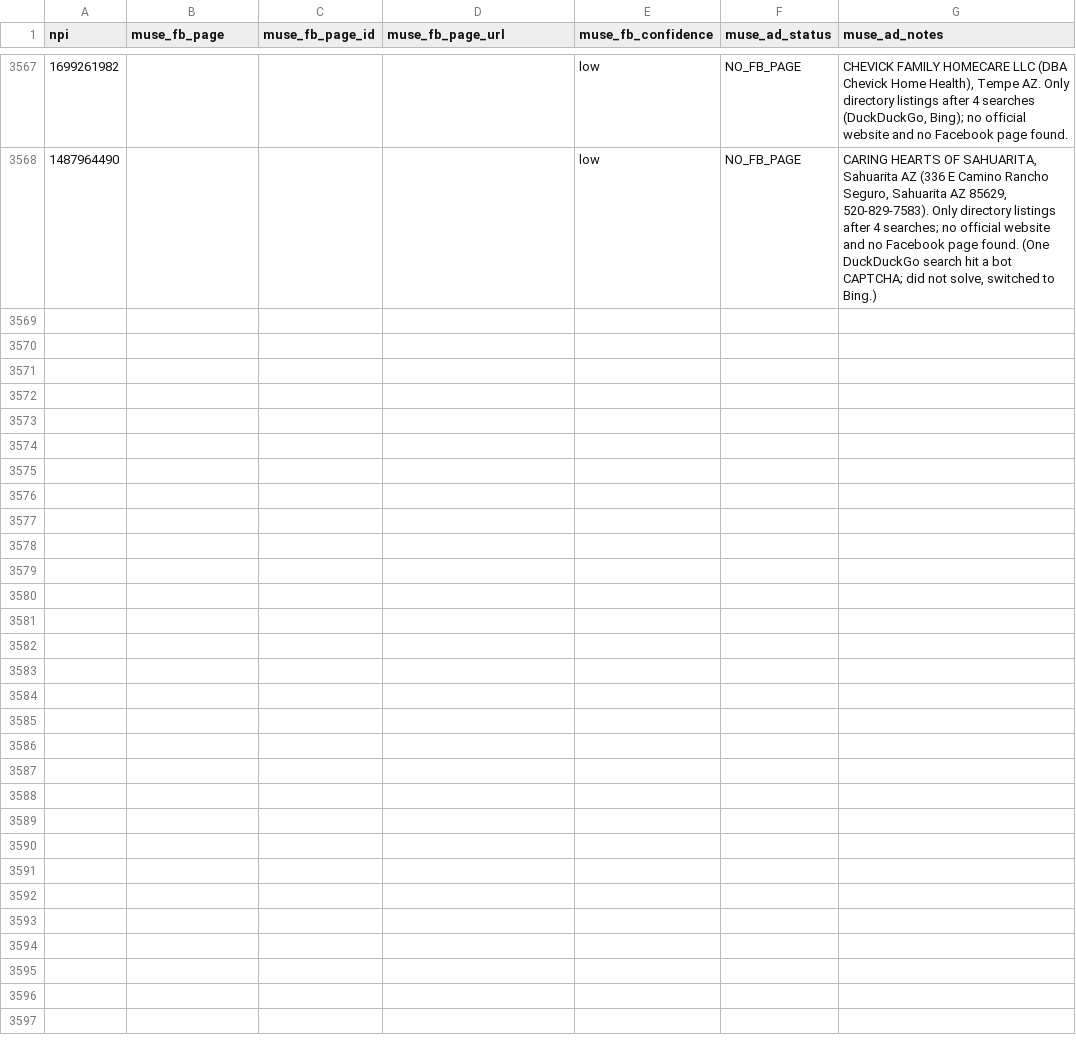
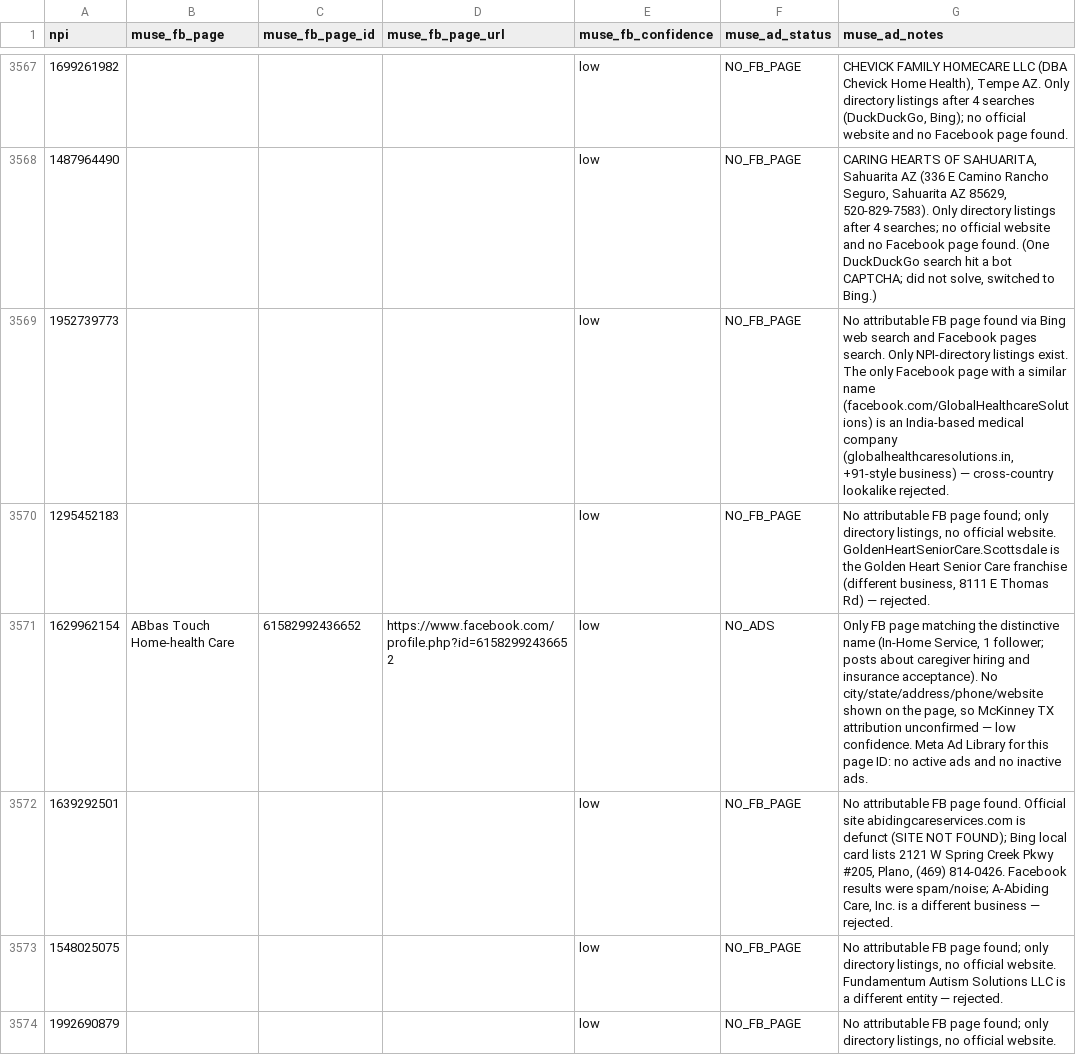
Before and after one commit to Sarojkumar9999/targeto-senior-home-care-pipeline, a CSV file: data/muse_verifications.csv, drawn as a sheet; only a part is shown, gaps mark what is left out; the diff covers the shown part only.

Commit message:
tier 4 wave 26 batch 68/110: 12 no-FB-trace agencies (15 workers) (+12 verified, 0 dupes skipped)

```diff
--- a/data/muse_verifications.csv
+++ b/data/muse_verifications.csv
@@ -3568 +3568,7 @@ npi,muse_fb_page,muse_fb_page_id,muse_fb_page_url,muse_fb_confidence,muse_ad_sta
 1487964490,,,,low,NO_FB_PAGE,"CARING HEARTS OF SAHUARITA, Sahuarita AZ (336 E Camino Rancho Seguro, Sahuarita AZ 85629, 520-829-7583). Only directory listings after 4 searches; no official website and no Facebook page found. (One DuckDuckGo search hit a bot CAPTCHA; did not solve, switched to Bing.)"
+1952739773,,,,low,NO_FB_PAGE,"No attributable FB page found via Bing web search and Facebook pages search. Only NPI-directory listings exist. The only Facebook page with a similar name (facebook.com/GlobalHealthcareSolutions) is an India-based medical company (globalhealthcaresolutions.in, +91-style business) — cross-country lookalike rejected."
+1295452183,,,,low,NO_FB_PAGE,"No attributable FB page found; only directory listings, no official website. GoldenHeartSeniorCare.Scottsdale is the Golden Heart Senior Care franchise (different business, 8111 E Thomas Rd) — rejected."
+1629962154,ABbas Touch Home-health Care,61582992436652,https://www.facebook.com/profile.php?id=61582992436652,low,NO_ADS,"Only FB page matching the distinctive name (In-Home Service, 1 follower; posts about caregiver hiring and insurance acceptance). No city/state/address/phone/website shown on the page, so McKinney TX attribution unconfirmed — low confidence. Meta Ad Library for this page ID: no active ads and no inactive ads."
+1639292501,,,,low,NO_FB_PAGE,"No attributable FB page found. Official site abidingcareservices.com is defunct (SITE NOT FOUND); Bing local card lists 2121 W Spring Creek Pkwy #205, Plano, (469) 814-0426. Facebook results were spam/noise; A-Abiding Care, Inc. is a different business — rejected."
+1548025075,,,,low,NO_FB_PAGE,"No attributable FB page found; only directory listings, no official website. Fundamentum Autism Solutions LLC is a different entity — rejected."
+1992690879,,,,low,NO_FB_PAGE,"No attributable FB page found; only directory listings, no official website."
```
Also changed, not shown: 6 added rows elsewhere in this file.
